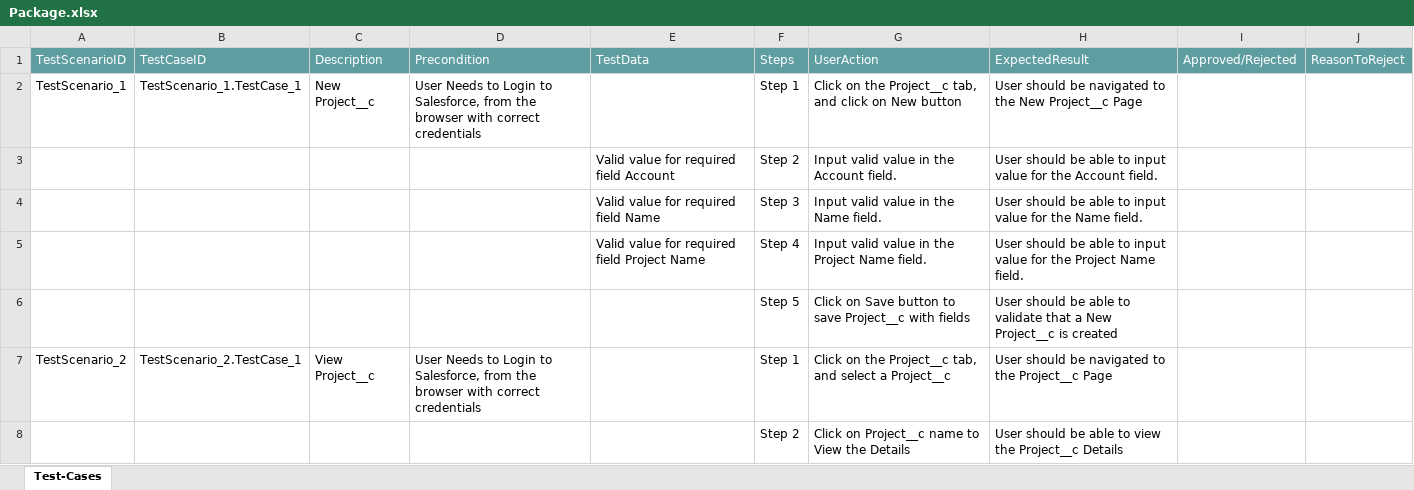
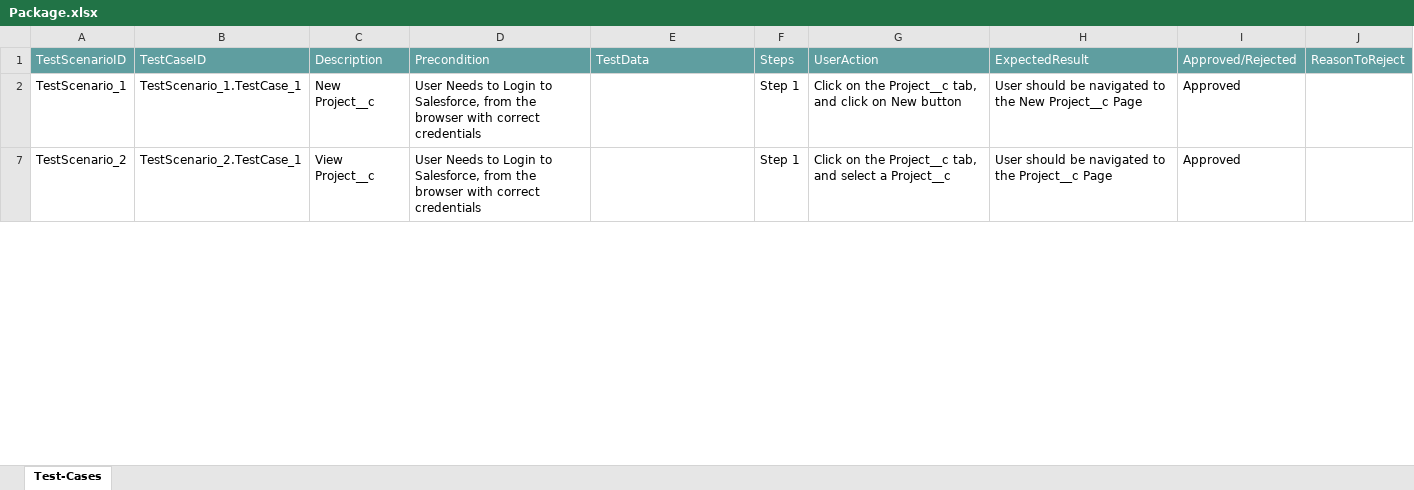
Before and after one commit to ShaikMohamedIrfan/NewTestingM, an Excel workbook: Package.xlsx, sheet Test-Cases, drawn as a sheet; only a part is shown; values as stored, in another font and other column widths than the file's, no borders; table styles not drawn; the diff covers the shown part only; the diff names each change by its address in the sheet, - before the commit and + after, or states it on an @@ line.

Commit message:
Update Package.xlsx

```diff
--- a/Package.xlsx (sheet Test-Cases)
+++ b/Package.xlsx (sheet Test-Cases)
-I2: (empty)
+I2: Approved
@@ row 3 hidden:  |  |  |  | Valid value for required field Account | Step 2 | Input valid value in the Account field. | User should be able to input value for the Account field. @@
@@ row 4 hidden:  |  |  |  | Valid value for required field Name | Step 3 | Input valid value in the Name field. | User should be able to input value for the Name field. @@
@@ row 5 hidden:  |  |  |  | Valid value for required field Project Name | Step 4 | Input valid value in the Project Name field. | User should be able to input value for the Project Name field. @@
@@ row 6 hidden:  |  |  |  |  | Step 5 | Click on Save button to save Project__c with fields | User should be able to validate that a New Project__c is created @@
-I7: (empty)
+I7: Approved
@@ row 8 hidden:  |  |  |  |  | Step 2 | Click on Project__c name to View the Details | User should be able to view the Project__c Details @@
```
Also changed, not shown: 5 hidden or unhidden rows and 2 edited cells elsewhere in this sheet.
